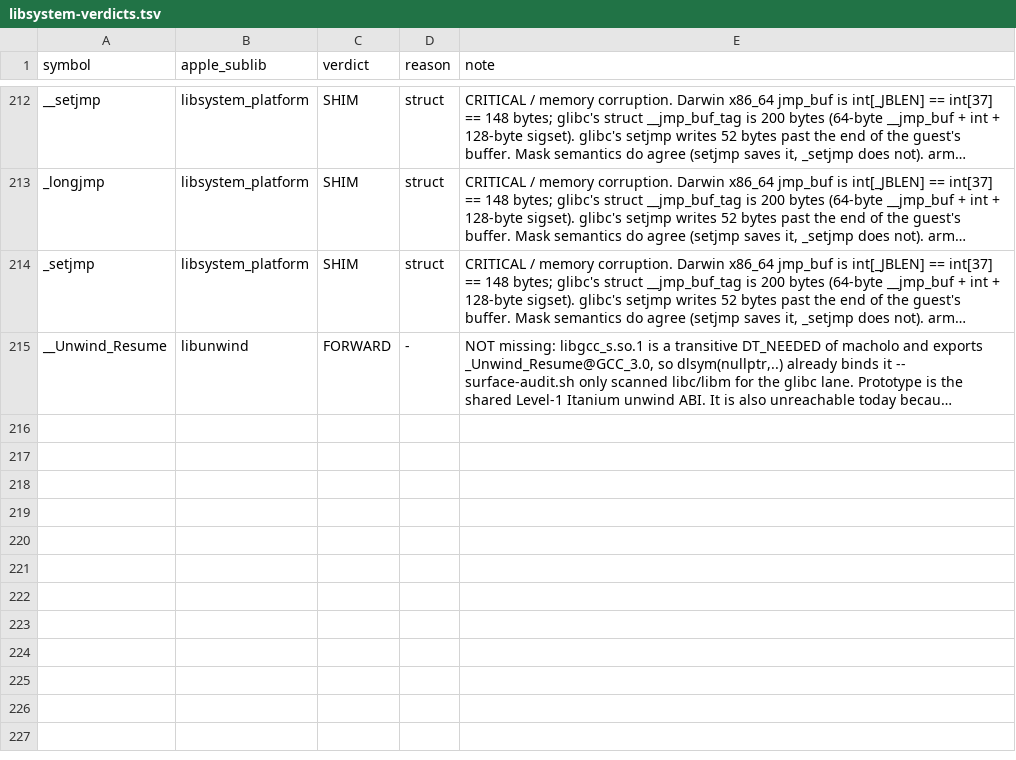
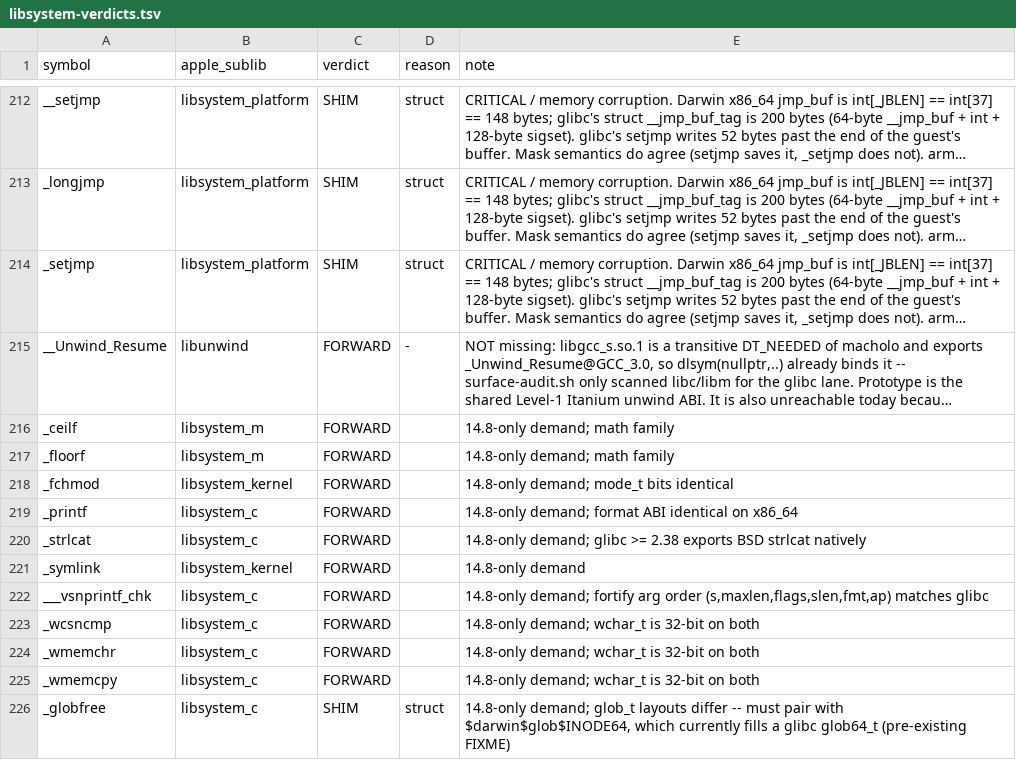
Before and after one commit to moonshadow565/macholo, a TSV file: docs/surface-audit/libsystem-verdicts.tsv, drawn as a sheet; only a part is shown, gaps mark what is left out; long unchanged cells end in …; the diff names each change by its address in the sheet, - before the commit and + after, or states it on an @@ line.

```diff
--- a/docs/surface-audit/libsystem-verdicts.tsv
+++ b/docs/surface-audit/libsystem-verdicts.tsv
+row 216: _ceilf | libsystem_m | FORWARD |  | 14.8-only demand; math family
+row 217: _floorf | libsystem_m | FORWARD |  | 14.8-only demand; math family
+row 218: _fchmod | libsystem_kernel | FORWARD |  | 14.8-only demand; mode_t bits identical
+row 219: _printf | libsystem_c | FORWARD |  | 14.8-only demand; format ABI identical on x86_64
+row 220: _strlcat | libsystem_c | FORWARD |  | 14.8-only demand; glibc >= 2.38 exports BSD strlcat natively
+row 221: _symlink | libsystem_kernel | FORWARD |  | 14.8-only demand
+row 222: ___vsnprintf_chk | libsystem_c | FORWARD |  | 14.8-only demand; fortify arg order (s,maxlen,flags,slen,fmt,ap) matches glibc
+row 223: _wcsncmp | libsystem_c | FORWARD |  | 14.8-only demand; wchar_t is 32-bit on both
+row 224: _wmemchr | libsystem_c | FORWARD |  | 14.8-only demand; wchar_t is 32-bit on both
+row 225: _wmemcpy | libsystem_c | FORWARD |  | 14.8-only demand; wchar_t is 32-bit on both
+row 226: _globfree | libsystem_c | SHIM | struct | 14.8-only demand; glob_t layouts differ -- must pair with $darwin$glob$INODE64, which currently fills a glibc glob64_t (pre-existing FIXME)
```
Also changed, not shown: docs/surface-audit/libsystem.tsv, 7 other files.
